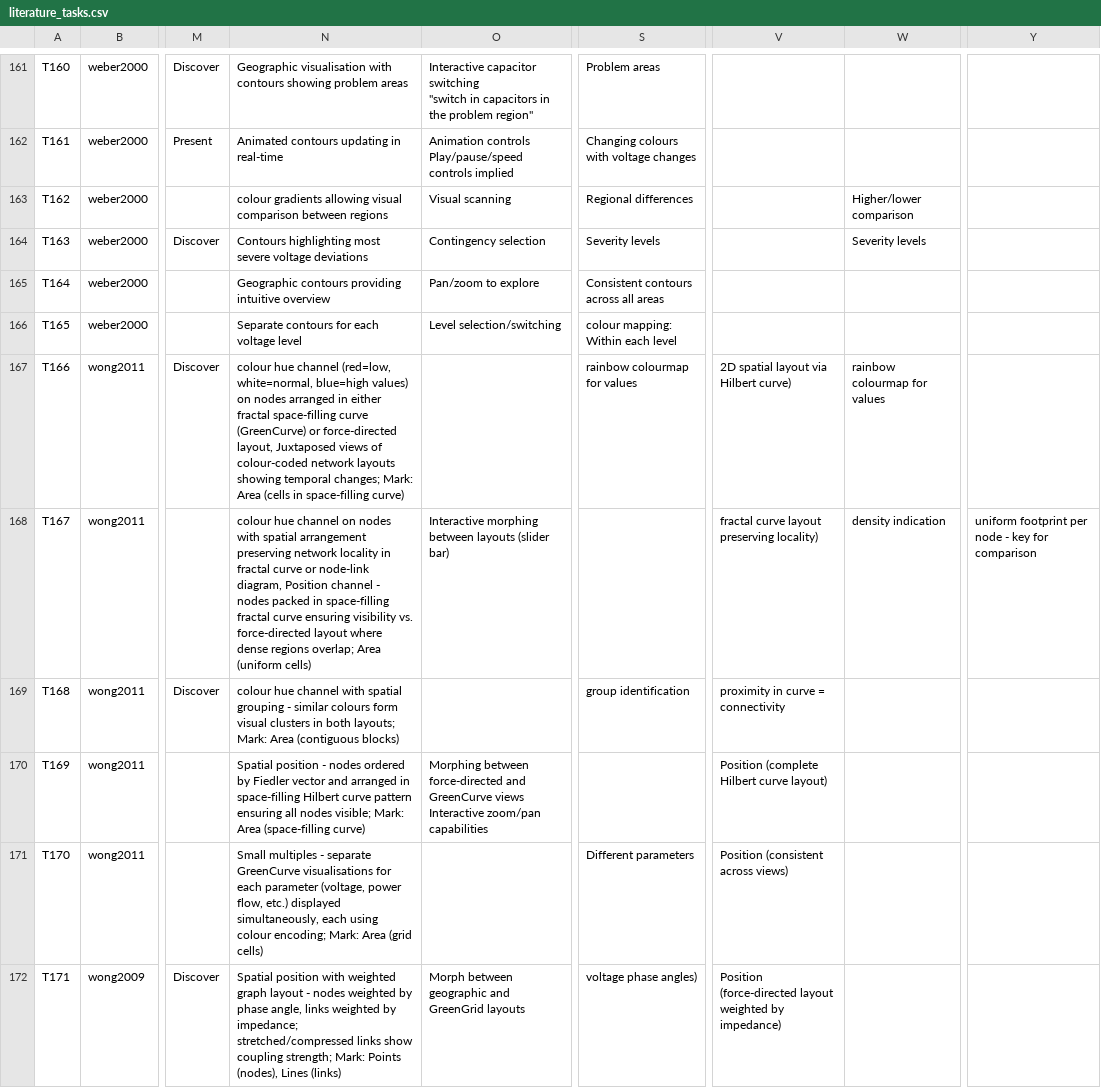
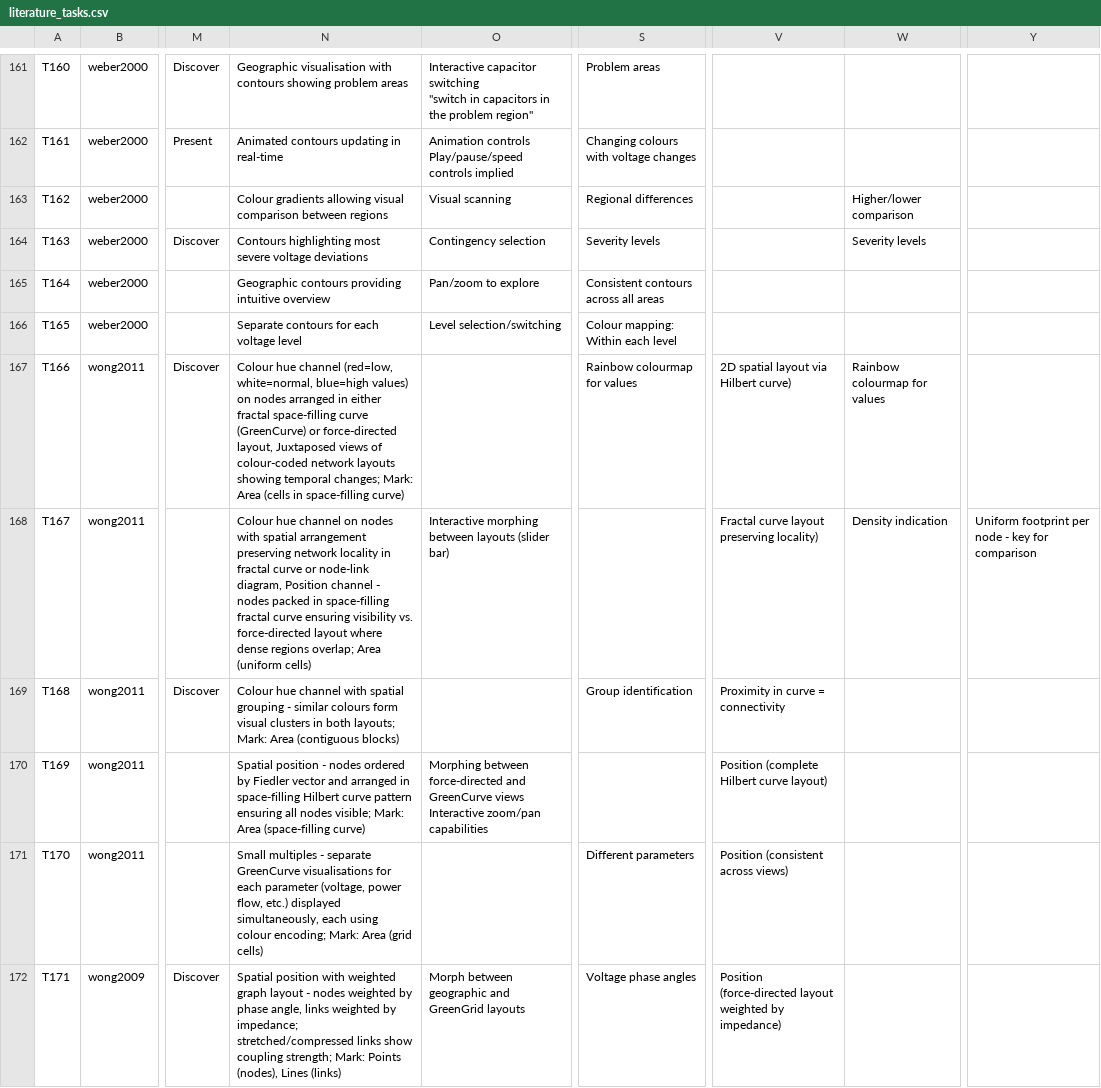
Before and after one commit to energynetworkvis/visualisation-tasks-in-a-control-room, a CSV file: literature_tasks.csv, drawn as a sheet; only a part is shown, gaps mark what is left out; the diff covers the shown part only; the diff names each change by its address in the sheet, - before the commit and + after, or states it on an @@ line.

Commit message:
Done lit tasks

```diff
--- a/literature_tasks.csv
+++ b/literature_tasks.csv
-N163: colour gradients allowing…
+N163: Colour gradients allowing…
-S166: colour mapping: Within each level
+S166: Colour mapping: Within each level
-N167: colour hue channel…
+N167: Colour hue channel…
-S167: rainbow colourmap for values
+S167: Rainbow colourmap for values
-W167: rainbow colourmap for values
+W167: Rainbow colourmap for values
-N168: colour hue channel…
+N168: Colour hue channel…
-V168: fractal curve layout preserving locality)
+V168: Fractal curve layout preserving locality)
-W168: density indication
+W168: Density indication
-Y168: uniform footprint per…
+Y168: Uniform footprint per…
-N169: colour hue channel…
+N169: Colour hue channel…
-S169: group identification
+S169: Group identification
-V169: proximity in curve = connectivity
+V169: Proximity in curve = connectivity
-S172: voltage phase angles)
+S172: Voltage phase angles
```
Also changed, not shown: 96 edited cells elsewhere in this file.
